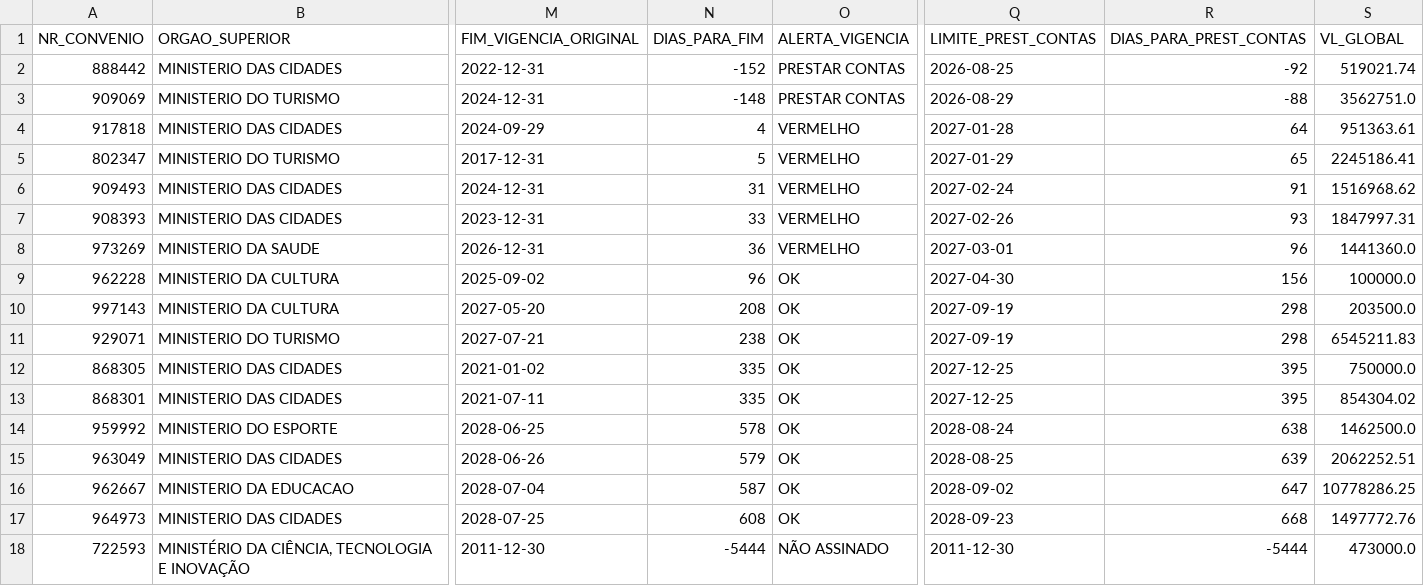
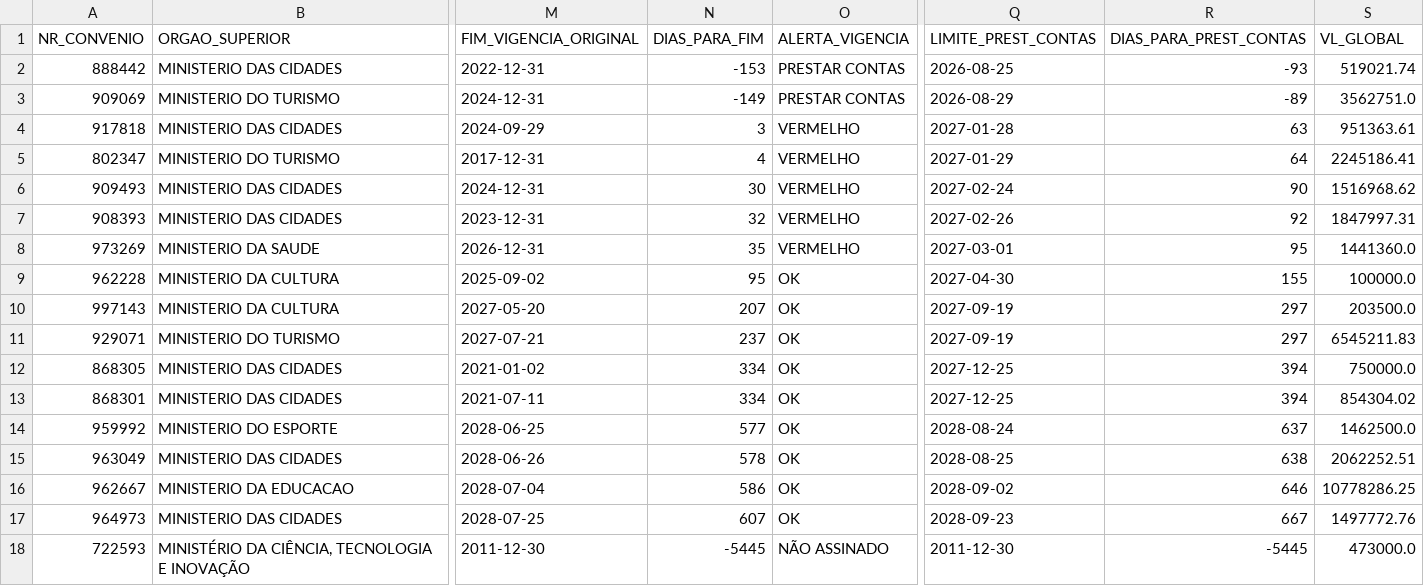
Before and after one commit to muryllogoncalvessilva-dotcom/convenios_transferegov, a CSV file: data/resumo.csv, drawn as a sheet; only a part is shown, gaps mark what is left out; the diff covers the shown part only; the diff names each change by its address in the sheet, - before the commit and + after, or states it on an @@ line.

```diff
--- a/data/resumo.csv
+++ b/data/resumo.csv
-N2 (DIAS_PARA_FIM): -152
+N2 (DIAS_PARA_FIM): -153
-R2 (DIAS_PARA_PREST_CONTAS): -92
+R2 (DIAS_PARA_PREST_CONTAS): -93
-N3 (DIAS_PARA_FIM): -148
+N3 (DIAS_PARA_FIM): -149
-R3 (DIAS_PARA_PREST_CONTAS): -88
+R3 (DIAS_PARA_PREST_CONTAS): -89
-N4 (DIAS_PARA_FIM): 4
+N4 (DIAS_PARA_FIM): 3
-R4 (DIAS_PARA_PREST_CONTAS): 64
+R4 (DIAS_PARA_PREST_CONTAS): 63
-N5 (DIAS_PARA_FIM): 5
+N5 (DIAS_PARA_FIM): 4
-R5 (DIAS_PARA_PREST_CONTAS): 65
+R5 (DIAS_PARA_PREST_CONTAS): 64
-N6 (DIAS_PARA_FIM): 31
+N6 (DIAS_PARA_FIM): 30
-R6 (DIAS_PARA_PREST_CONTAS): 91
+R6 (DIAS_PARA_PREST_CONTAS): 90
-N7 (DIAS_PARA_FIM): 33
+N7 (DIAS_PARA_FIM): 32
-R7 (DIAS_PARA_PREST_CONTAS): 93
+R7 (DIAS_PARA_PREST_CONTAS): 92
-N8 (DIAS_PARA_FIM): 36
+N8 (DIAS_PARA_FIM): 35
-R8 (DIAS_PARA_PREST_CONTAS): 96
+R8 (DIAS_PARA_PREST_CONTAS): 95
-N9 (DIAS_PARA_FIM): 96
+N9 (DIAS_PARA_FIM): 95
-R9 (DIAS_PARA_PREST_CONTAS): 156
+R9 (DIAS_PARA_PREST_CONTAS): 155
-N10 (DIAS_PARA_FIM): 208
+N10 (DIAS_PARA_FIM): 207
-R10:R11 (DIAS_PARA_PREST_CONTAS): 298
+R10:R11 (DIAS_PARA_PREST_CONTAS): 297
-N11 (DIAS_PARA_FIM): 238
+N11 (DIAS_PARA_FIM): 237
-N12:N13 (DIAS_PARA_FIM): 335
+N12:N13 (DIAS_PARA_FIM): 334
-R12:R13 (DIAS_PARA_PREST_CONTAS): 395
+R12:R13 (DIAS_PARA_PREST_CONTAS): 394
-N14 (DIAS_PARA_FIM): 578
+N14 (DIAS_PARA_FIM): 577
-R14 (DIAS_PARA_PREST_CONTAS): 638
+R14 (DIAS_PARA_PREST_CONTAS): 637
-N15 (DIAS_PARA_FIM): 579
+N15 (DIAS_PARA_FIM): 578
-R15 (DIAS_PARA_PREST_CONTAS): 639
+R15 (DIAS_PARA_PREST_CONTAS): 638
-N16 (DIAS_PARA_FIM): 587
+N16 (DIAS_PARA_FIM): 586
-R16 (DIAS_PARA_PREST_CONTAS): 647
+R16 (DIAS_PARA_PREST_CONTAS): 646
-N17 (DIAS_PARA_FIM): 608
+N17 (DIAS_PARA_FIM): 607
-R17 (DIAS_PARA_PREST_CONTAS): 668
+R17 (DIAS_PARA_PREST_CONTAS): 667
-N18 (DIAS_PARA_FIM): -5444
+N18 (DIAS_PARA_FIM): -5445
-R18 (DIAS_PARA_PREST_CONTAS): -5444
+R18 (DIAS_PARA_PREST_CONTAS): -5445
```
Also changed, not shown: 92 edited cells elsewhere in this file, 3 other files.
